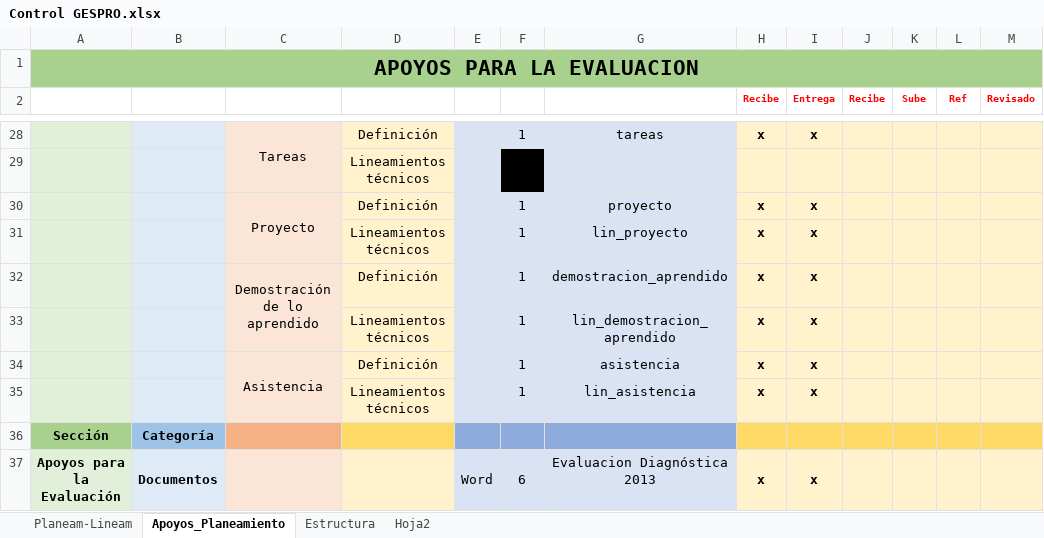
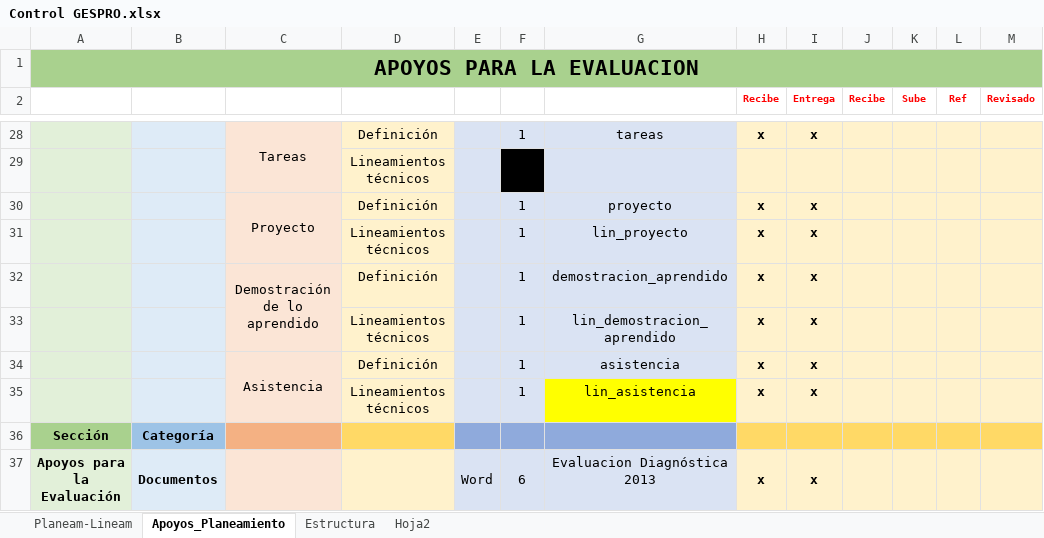
Before and after one commit to producciongespro/Faro, an Excel workbook: asset/Control GESPRO.xlsx, sheet Apoyos_Planeamiento, drawn as a sheet; only a part is shown, gaps mark what is left out; values as stored, in another font and other column widths than the file's, no borders; the diff names each change by its address in the sheet, - before the commit and + after, or states it on an @@ line.

Commit message:
control de documentos

```diff
--- a/asset/Control GESPRO.xlsx (sheet Apoyos_Planeamiento)
+++ b/asset/Control GESPRO.xlsx (sheet Apoyos_Planeamiento)
-G35 fill: #DAE3F3
+G35 fill: #FFFF00
```
